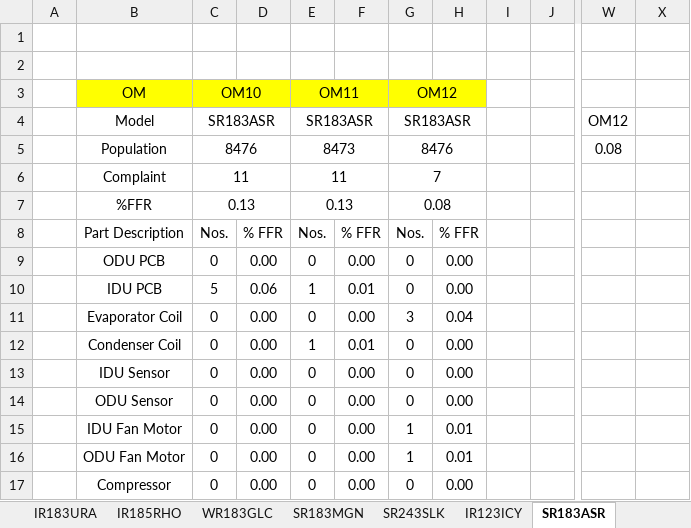
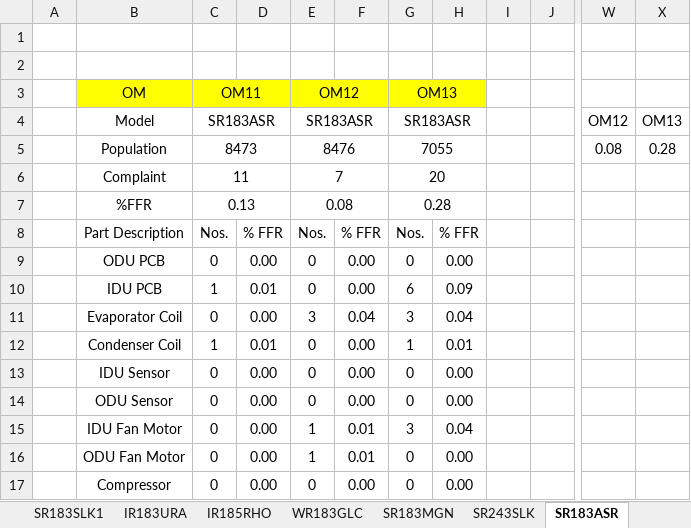
Before and after one commit to Gauravkeny/FFR-Preparation-REFramework, an Excel workbook: FFR Data/Added Data/FFR_Data.xlsx, sheet SR183ASR, drawn as a sheet; only a part is shown, gaps mark what is left out; values as stored, in another font and other column widths than the file's, no borders; charts and pictures not drawn; the diff covers the shown part only; the diff names each change by its address in the sheet, - before the commit and + after, or states it on an @@ line.

```diff
--- a/FFR Data/Added Data/FFR_Data.xlsx (sheet SR183ASR)
+++ b/FFR Data/Added Data/FFR_Data.xlsx (sheet SR183ASR)
-sheet tab: IR123ICY
-C3 (SR183ASR): OM10
+C3 (SR183ASR): OM11
-E3 (SR183ASR): OM11
+E3 (SR183ASR): OM12
-G3 (SR183ASR): OM12
+G3 (SR183ASR): OM13
-X4: (empty)
+X4: OM13
-C5 (SR183ASR): 8476
+C5 (SR183ASR): 8473
-E5 (SR183ASR): 8473
+E5 (SR183ASR): 8476
-G5 (SR183ASR): 8476
+G5 (SR183ASR): 7055
-X5 (OM13): (empty)
+X5 (OM13): 0.28
-E6 (SR183ASR): 11
+E6 (SR183ASR): 7
-G6 (SR183ASR): 7
+G6 (SR183ASR): 20
-E7 (SR183ASR): 0.13
+E7 (SR183ASR): 0.08
-G7 (SR183ASR): 0.08
+G7 (SR183ASR): 0.28
-C10 (SR183ASR): 5
+C10 (SR183ASR): 1
-D10: 0.06
+D10: 0.01
-E10 (SR183ASR): 1
+E10 (SR183ASR): 0
-F10: 0.01
+F10: 0.00
-G10 (SR183ASR): 0
+G10 (SR183ASR): 6
-H10: 0.00
+H10: 0.09
-E11 (SR183ASR): 0
+E11 (SR183ASR): 3
-F11: 0.00
+F11: 0.04
-C12 (SR183ASR): 0
+C12 (SR183ASR): 1
-D12: 0.00
+D12: 0.01
-E12 (SR183ASR): 1
+E12 (SR183ASR): 0
-F12: 0.01
+F12: 0.00
-G12 (SR183ASR): 0
+G12 (SR183ASR): 1
-H12: 0.00
+H12: 0.01
-E15:E16 (SR183ASR): 0
+E15:E16 (SR183ASR): 1
-F15:F16: 0.00
+F15:F16: 0.01
-G15 (SR183ASR): 1
+G15 (SR183ASR): 3
-H15: 0.01
+H15: 0.04
-G16 (SR183ASR): 1
+G16 (SR183ASR): 0
-H16: 0.01
+H16: 0.00
```
Also changed, not shown: 30 edited cells elsewhere in this sheet, sheet IR183RHO, sheet IR183URA, sheet IR185RHO, sheet SR183SLK1, sheet IR123RHO, sheet SR243SLK, 15 more sheets, other sheet tabs, formulas that keep their value, charts or pictures, Data/Config.xlsx, Data/Output/Output Results.xlsx, 28 other files.
